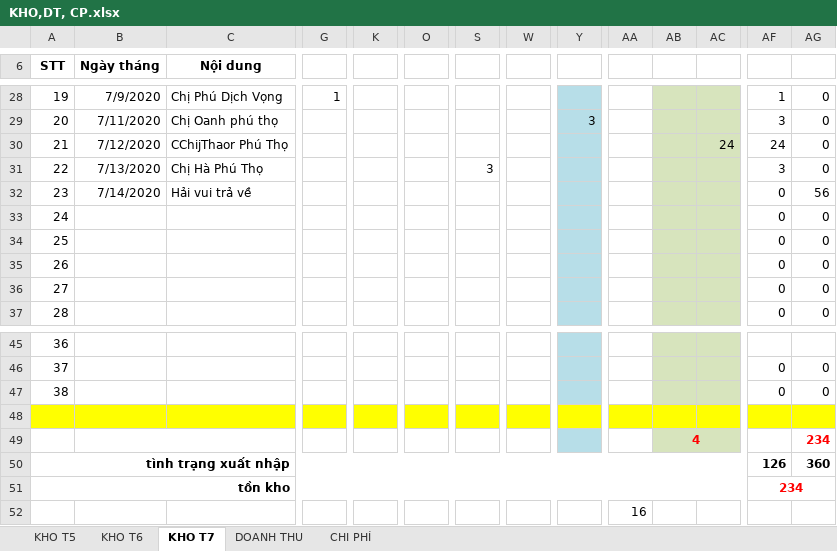
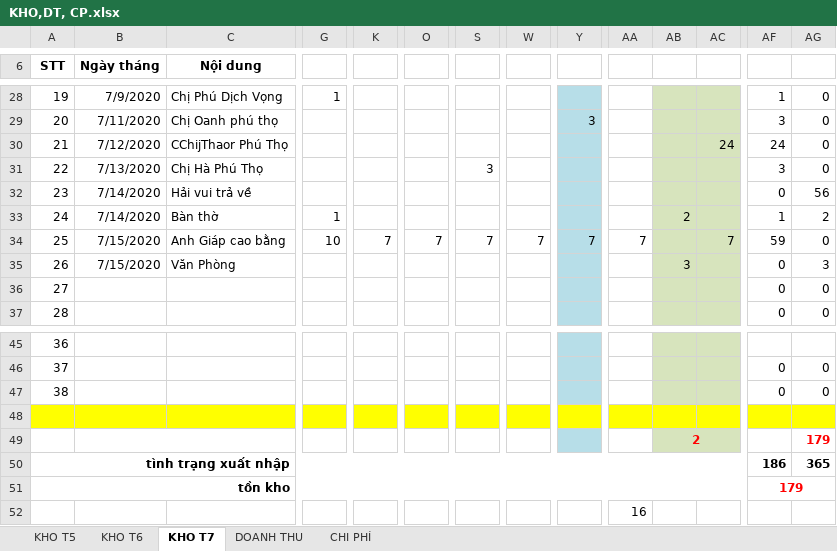
Before and after one commit to lexusna98/HangWorkspace, an Excel workbook: KẾ TOÁN - THÁI HẰNG/QUỲNH TRANG/KHO,DT, CP.xlsx, sheet KHO T7, drawn as a sheet; only a part is shown, gaps mark what is left out; values as stored, in another font and other column widths than the file's, no borders; removed rows and columns are numbered as before the commit, all else as after; rows hold the shown columns only; the diff names each change by its address in the sheet, - before the commit and + after, or states it on an @@ line.

```diff
--- a/KẾ TOÁN - THÁI HẰNG/QUỲNH TRANG/KHO,DT, CP.xlsx (sheet KHO T7)
+++ b/KẾ TOÁN - THÁI HẰNG/QUỲNH TRANG/KHO,DT, CP.xlsx (sheet KHO T7)
-B33 (Ngày tháng): (empty)
+B33 (Ngày tháng): 7/14/2020
-C33 (Nội dung): (empty)
+C33 (Nội dung): Bàn thờ
-G33: (empty)
+G33: 1
-AB33: (empty)
+AB33: 2
-AF33: 0
+AF33: 1
-AG33: 0
+AG33: 2
-B34:B35 (Ngày tháng): (empty)
+B34:B35 (Ngày tháng): 7/15/2020
-C34 (Nội dung): (empty)
+C34 (Nội dung): Anh Giáp cao bằng
-G34: (empty)
+G34: 10
-K34: (empty)
+K34: 7
-O34: (empty)
+O34: 7
-S34: (empty)
+S34: 7
-W34: (empty)
+W34: 7
-Y34: (empty)
+Y34: 7
-AA34: (empty)
+AA34: 7
-AC34: (empty)
+AC34: 7
-AF34: 0
+AF34: 59
-C35 (Nội dung): (empty)
+C35 (Nội dung): Văn Phòng
-AB35: (empty)
+AB35: 3
-AG35: 0
+AG35: 3
-row 49:  |  |  |  |  |  |  |  |  |  | 4 |  |  | 234
+row 49:  |  |  |  |  |  |  |  |  |  | 2 |  |  | 179
-AF50: 126
+AF50: 186
-AG50: 360
+AG50: 365
-AF51: 234
+AF51: 179
```
Also changed, not shown: KẾ TOÁN - THÁI HẰNG/KHO KÍN.xlsx, KẾ TOÁN - THÁI HẰNG/KHO MỞ.xlsx, 3 other files.
